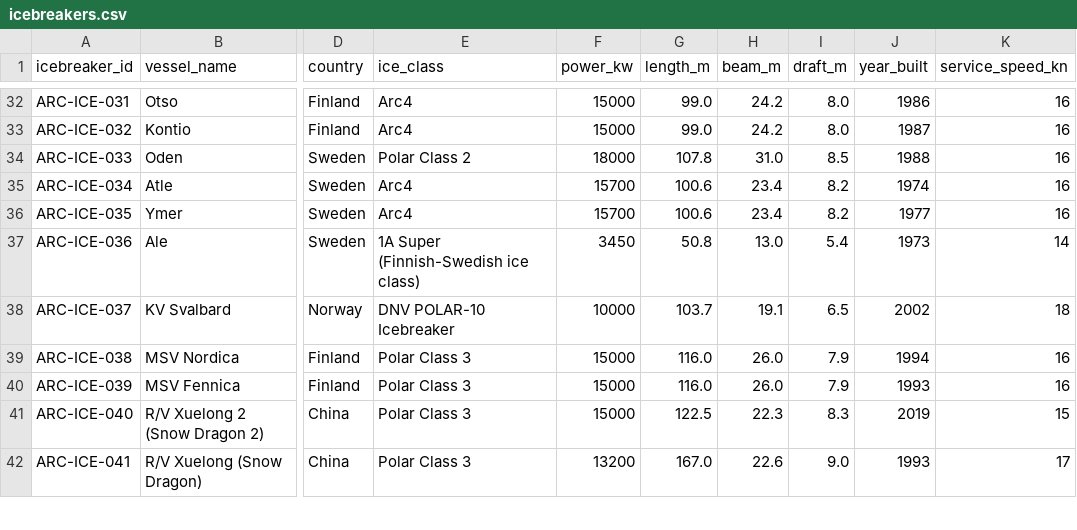
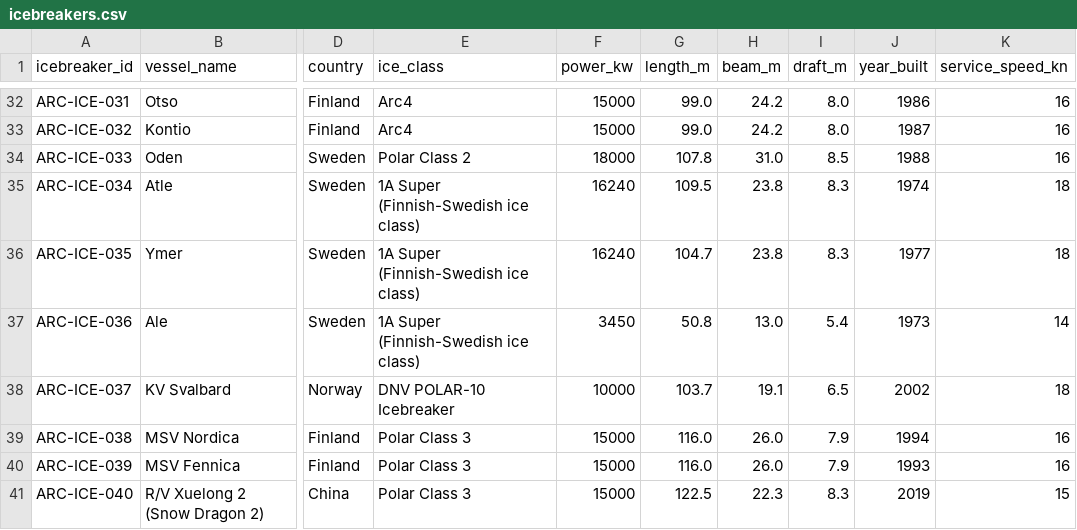
Before and after one commit to International-Arctic/ArcticTradeLanes-Dataset, a CSV file: icebreakers.csv, drawn as a sheet; only a part is shown, gaps mark what is left out; the shorter side is filled out with more unchanged rows; the diff names each change by its address in the sheet, - before the commit and + after, or states it on an @@ line.

Commit message:
data(icebreakers): ARC-ICE-034/035 Atle and Ymer ice class 1A Super, propulsion 16,240 kW, dimensions and speed per Sjöfartsverket vessel sheets (metadata-only, no geometry)

```diff
--- a/icebreakers.csv
+++ b/icebreakers.csv
-E35:E36 (ice_class): Arc4
+E35:E36 (ice_class): 1A Super (Finnish-Swedish ice class)
-F35:F36 (power_kw): 15700
+F35:F36 (power_kw): 16240
-G35 (length_m): 100.6
+G35 (length_m): 109.5
-H35:H36 (beam_m): 23.4
+H35:H36 (beam_m): 23.8
-I35:I36 (draft_m): 8.2
+I35:I36 (draft_m): 8.3
-K35:K36 (service_speed_kn): 16
+K35:K36 (service_speed_kn): 18
-G36 (length_m): 100.6
+G36 (length_m): 104.7
```
Also changed, not shown: 1 other file.
